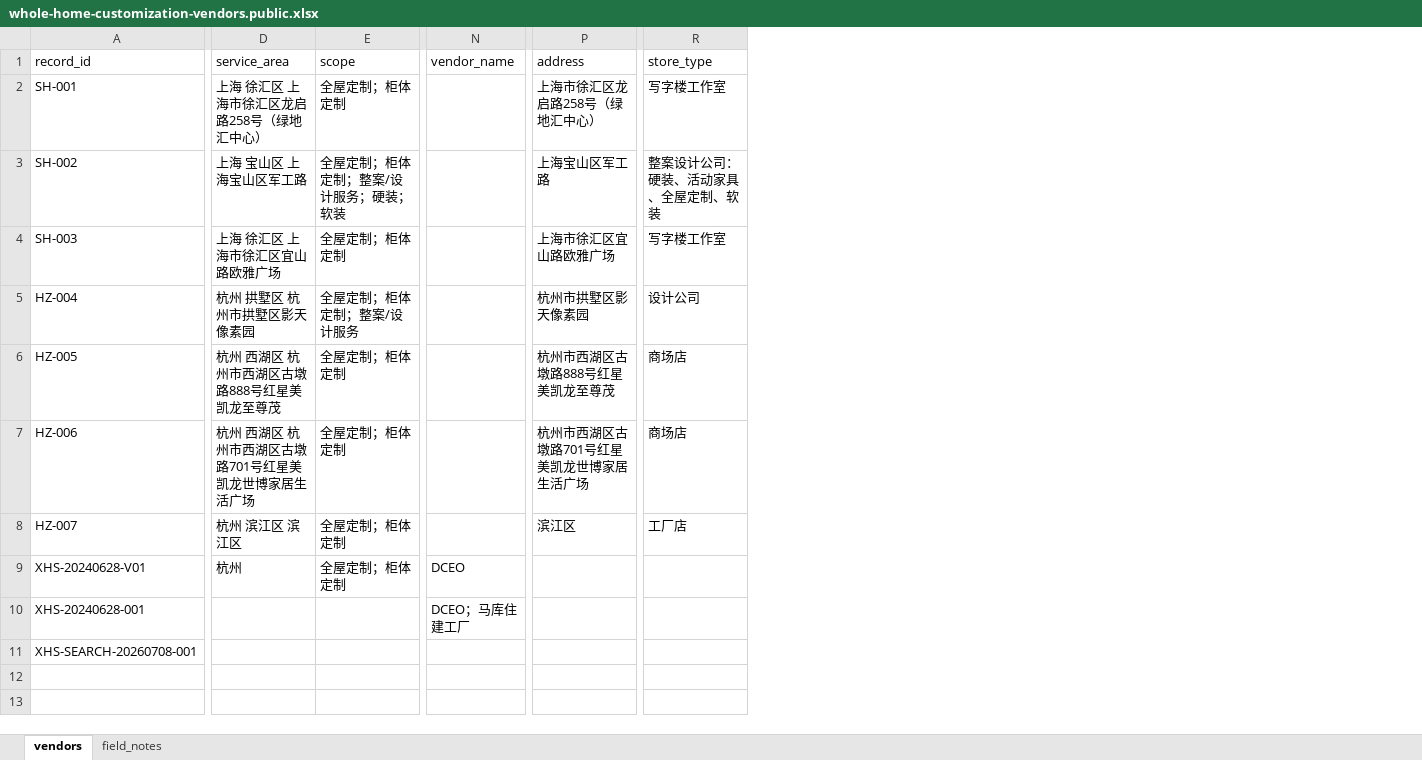
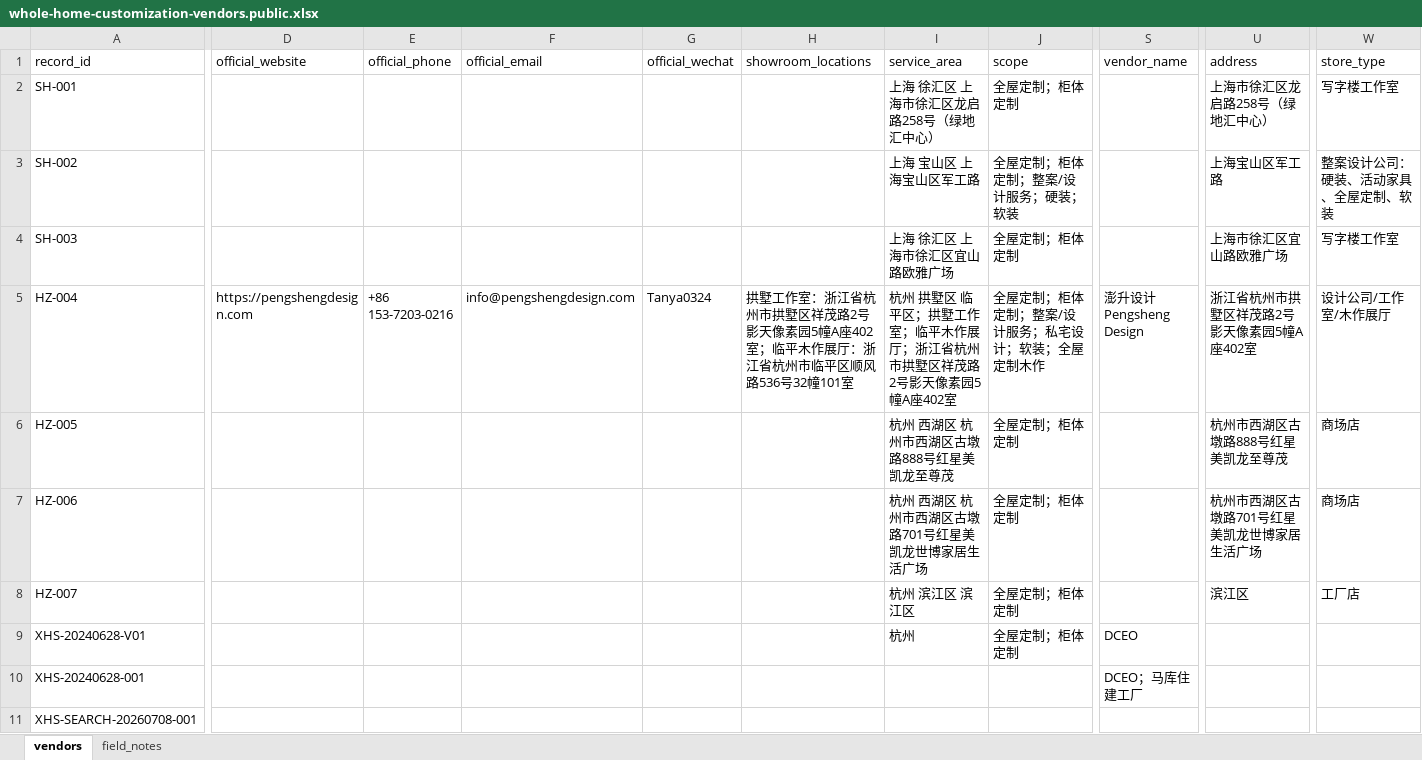
Before and after one commit to vlongma/home-custom-recommender, an Excel workbook: data/whole-home-customization-vendors.public.xlsx, sheet vendors, drawn as a sheet; only a part is shown, gaps mark what is left out; values as stored, in another font and other column widths than the file's, no borders; addresses are those after the commit; the diff covers the shown part only; the diff names each change by its address in the sheet, - before the commit and + after, or states it on an @@ line.

```diff
--- a/data/whole-home-customization-vendors.public.xlsx (sheet vendors)
+++ b/data/whole-home-customization-vendors.public.xlsx (sheet vendors)
+column D (official_website), row 5: https://pengshengdesign.com
+column E (official_phone), row 5: +86 153-7203-0216
+column F (official_email), row 5: info@pengshengdesign.com
+column G (official_wechat), row 5: Tanya0324
+column H (showroom_locations), row 5: 拱墅工作室：浙江省杭州市拱墅区祥茂路2号影天像素园5幢A座402室；临平木作展厅：浙江省杭州市临平区顺风路536号32幢101室
-I5 (service_area): 杭州 拱墅区 杭州市拱墅区影天像素园
+I5 (service_area): 杭州 拱墅区 临平区；拱墅工作室；临平木作展厅；浙江省杭州市拱墅区祥茂路2号影天像素园5幢A座402室
-J5 (scope): 全屋定制；柜体定制；整案/设计服务
+J5 (scope): 全屋定制；柜体定制；整案/设计服务；私宅设计；软装；全屋定制木作
-S5 (vendor_name): (empty)
+S5 (vendor_name): 澎升设计 Pengsheng Design
-U5 (address): 杭州市拱墅区影天像素园
+U5 (address): 浙江省杭州市拱墅区祥茂路2号影天像素园5幢A座402室
-W5 (store_type): 设计公司
+W5 (store_type): 设计公司/工作室/木作展厅
```
Also changed, not shown: 2 edited cells elsewhere in this sheet, sheet field_notes, skills/home-custom-recommender/assets/default-vendors.xlsx, 6 other files.
